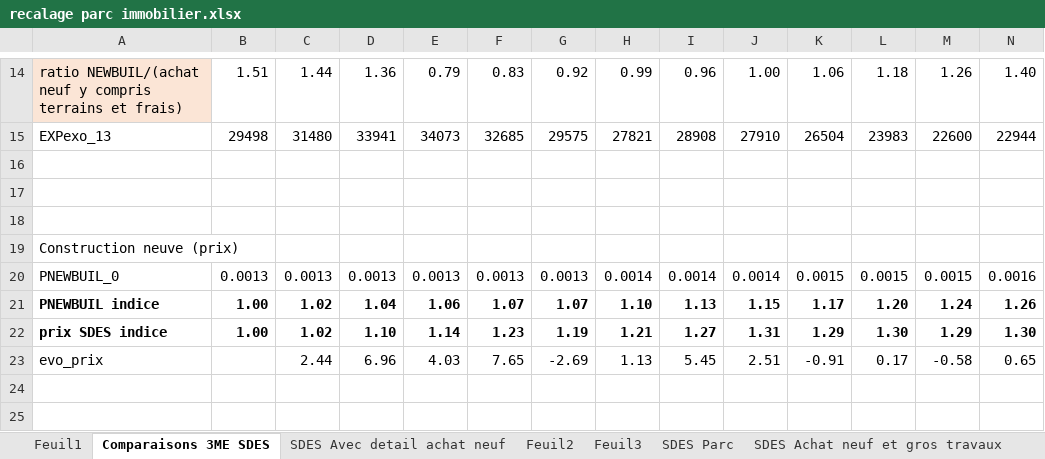
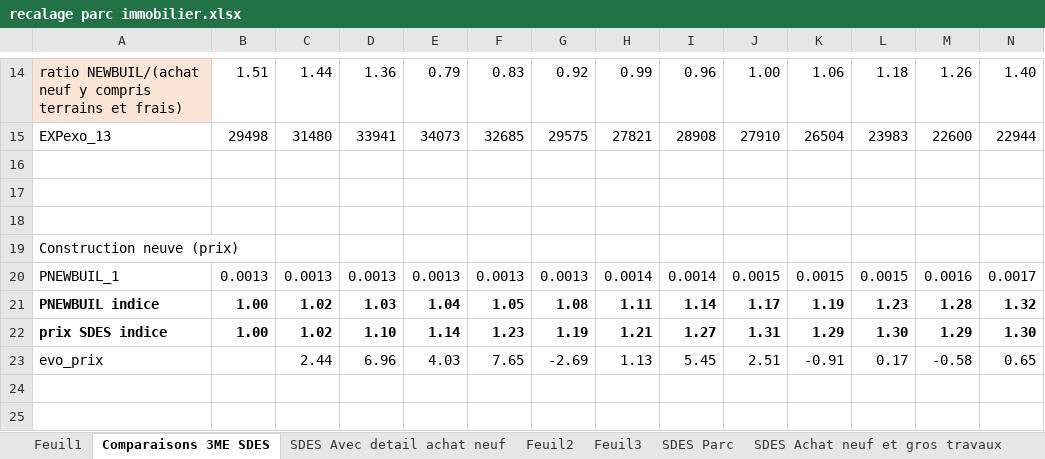
Before and after one commit to ministeres/ThreeME_ADOMIN, an Excel workbook: data/calibrations/recalage parc immobilier.xlsx, sheet Comparaisons 3ME SDES, drawn as a sheet; only a part is shown, gaps mark what is left out; values as stored, in another font and other column widths than the file's, no borders; removed rows and columns are numbered as before the commit, all else as after; rows hold the shown columns only; the diff covers the shown part only; the diff names each change by its address in the sheet, - before the commit and + after, or states it on an @@ line.

```diff
--- a/data/calibrations/recalage parc immobilier.xlsx (sheet Comparaisons 3ME SDES)
+++ b/data/calibrations/recalage parc immobilier.xlsx (sheet Comparaisons 3ME SDES)
-row 20: PNEWBUIL_0 | 0.0013 | 0.0013 | 0.0013 | 0.0013 | 0.0013 | 0.0013 | 0.0014 | 0.0014 | 0.0014 | 0.0015 | 0.0015 | 0.0015 | 0.0016
-row 21: PNEWBUIL indice | 1.00 | 1.02 | 1.04 | 1.06 | 1.07 | 1.07 | 1.10 | 1.13 | 1.15 | 1.17 | 1.20 | 1.24 | 1.26
+row 20: PNEWBUIL_1 | 0.0013 | 0.0013 | 0.0013 | 0.0013 | 0.0013 | 0.0013 | 0.0014 | 0.0014 | 0.0015 | 0.0015 | 0.0015 | 0.0016 | 0.0017
+row 21: PNEWBUIL indice | 1.00 | 1.02 | 1.03 | 1.04 | 1.05 | 1.08 | 1.11 | 1.14 | 1.17 | 1.19 | 1.23 | 1.28 | 1.32
```
Also changed, not shown: 6 added rows, 6 removed rows and 3 edited cells elsewhere in this sheet, sheet Feuil1, sheet Feuil2, charts or pictures, results/ademe_results/reporting_1_ademe.xlsx, results/ademe_results/reporting_2_ademe.xlsx, 20 other files.
